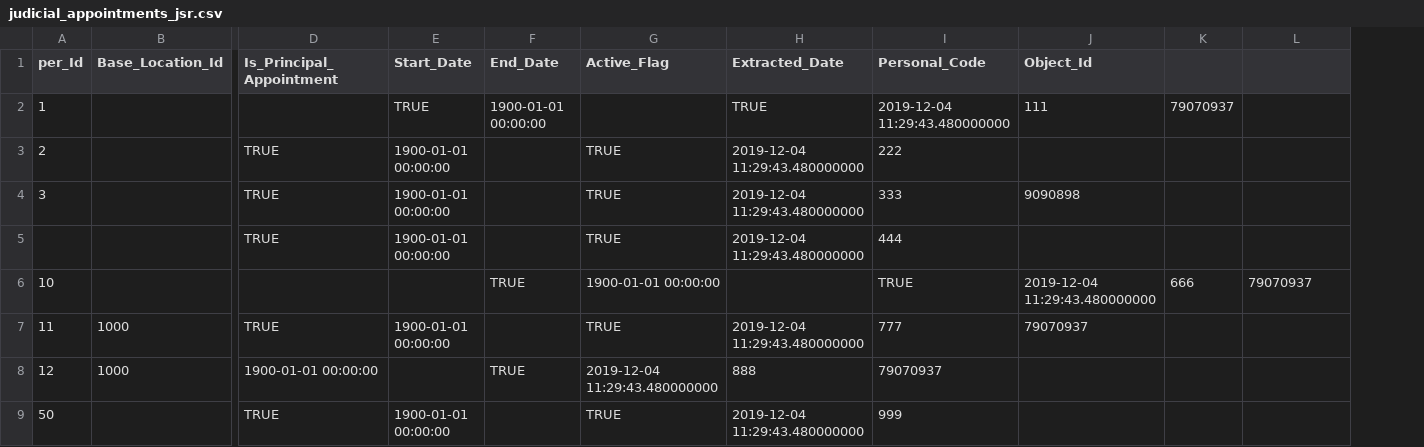
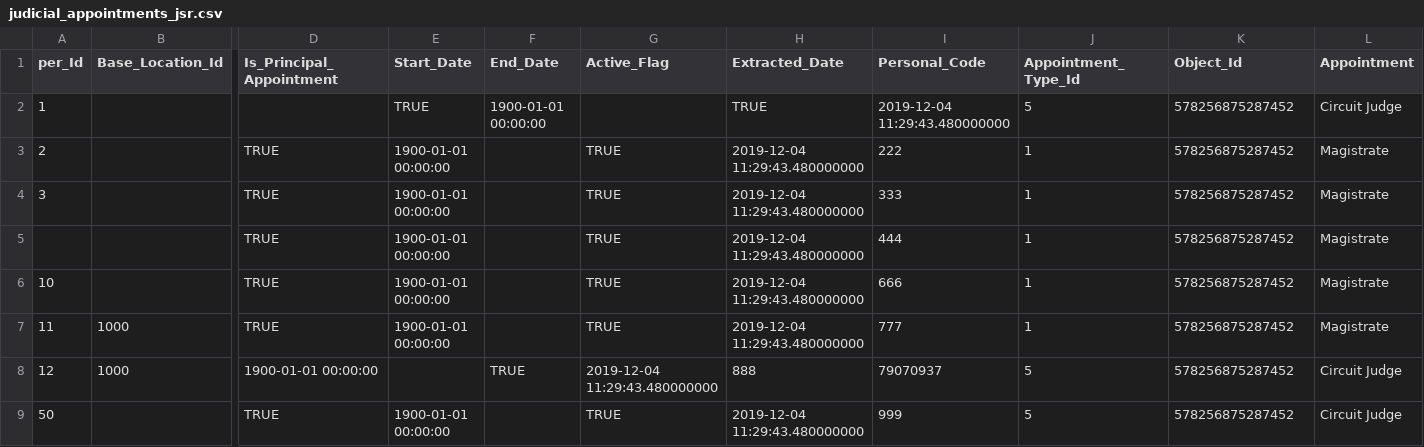
Before and after one commit to uk-gov-mirror/hmcts.rd-judicial-data-load, a CSV file: src/integrationTest/resources/sourceFiles/judicial_appointments_jsr.csv, drawn as a sheet; only a part is shown, gaps mark what is left out; removed rows and columns are numbered as before the commit, all else as after; the diff names each change by its address in the sheet, - before the commit and + after, or states it on an @@ line.

```diff
--- a/src/integrationTest/resources/sourceFiles/judicial_appointments_jsr.csv
+++ b/src/integrationTest/resources/sourceFiles/judicial_appointments_jsr.csv
+column J (Appointment_Type_Id), rows 2-9: 5 | 1 | 1 | 1 | 1 | 1 | 5 | 5
-column K, rows 2-6: 79070937 |  |  |  | 666
-L1: (empty)
+L1: Appointment
-K2 (Object_Id): 111
+K2 (Object_Id): 578256875287452
-L2 (Appointment): (empty)
+L2 (Appointment): Circuit Judge
-K3 (Object_Id): (empty)
+K3 (Object_Id): 578256875287452
-L3:L5 (Appointment): (empty)
+L3:L5 (Appointment): Magistrate
-K4 (Object_Id): 9090898
+K4 (Object_Id): 578256875287452
-K5 (Object_Id): (empty)
+K5 (Object_Id): 578256875287452
-D6 (Is_Principal_Appointment): (empty)
+D6 (Is_Principal_Appointment): TRUE
-E6 (Start_Date): (empty)
+E6 (Start_Date): 1900-01-01 00:00:00
-F6 (End_Date): TRUE
+F6 (End_Date): (empty)
-G6 (Active_Flag): 1900-01-01 00:00:00
+G6 (Active_Flag): TRUE
-H6 (Extracted_Date): (empty)
+H6 (Extracted_Date): 2019-12-04 11:29:43.480000000
-I6 (Personal_Code): TRUE
+I6 (Personal_Code): 666
-K6 (Object_Id): 2019-12-04 11:29:43.480000000
+K6 (Object_Id): 578256875287452
-L6 (Appointment): 79070937
+L6 (Appointment): Magistrate
-K7 (Object_Id): 79070937
+K7 (Object_Id): 578256875287452
-L7 (Appointment): (empty)
+L7 (Appointment): Magistrate
-K8:K9 (Object_Id): (empty)
+K8:K9 (Object_Id): 578256875287452
-L8:L9 (Appointment): (empty)
+L8:L9 (Appointment): Circuit Judge
```
Also changed, not shown: src/functionalTest/resources/sourceFiles/parent/judicial_appointments_invalid_jsr_parent_per.csv, src/functionalTest/resources/sourceFiles/parent/judicial_appointments_jsr.csv, 49 other files.
